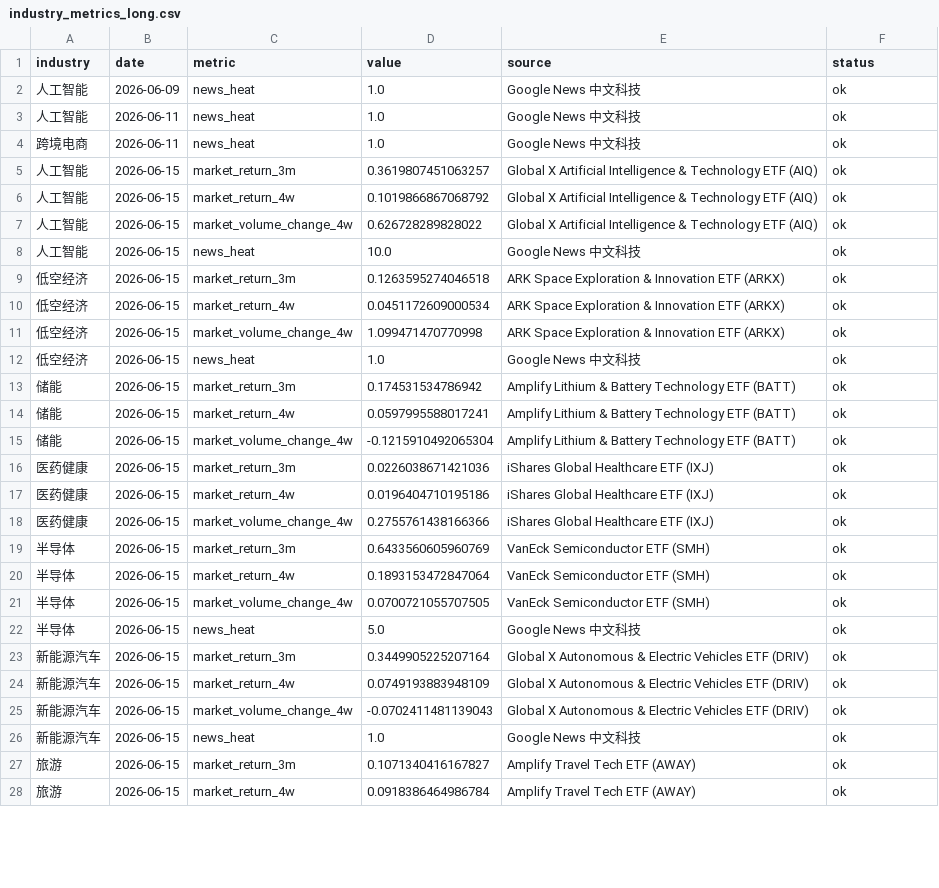
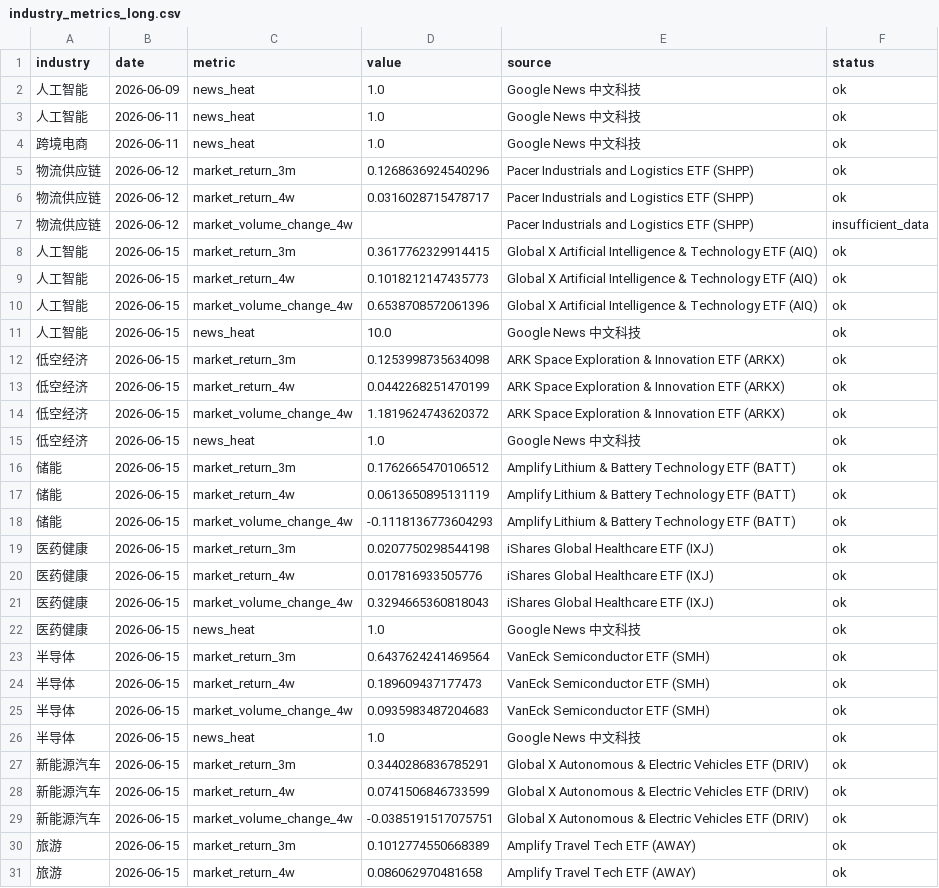
Before and after one commit to weishengh810-prog/industry-tracker, a CSV file: archives/2026-06-16/processed/industry_metrics_long.csv, drawn as a sheet; only a part is shown; the diff covers the shown part only.

```diff
--- a/archives/2026-06-16/processed/industry_metrics_long.csv
+++ b/archives/2026-06-16/processed/industry_metrics_long.csv
@@ -4,25 +4,28 @@
 跨境电商,2026-06-11,news_heat,1.0,Google News 中文科技,ok
-人工智能,2026-06-15,market_return_3m,0.3619807451063257,Global X Artificial Intelligence & Technology ETF (AIQ),ok
-人工智能,2026-06-15,market_return_4w,0.1019866867068792,Global X Artificial Intelligence & Technology ETF (AIQ),ok
-人工智能,2026-06-15,market_volume_change_4w,0.626728289828022,Global X Artificial Intelligence & Technology ETF (AIQ),ok
+物流供应链,2026-06-12,market_return_3m,0.1268636924540296,Pacer Industrials and Logistics ETF (SHPP),ok
+物流供应链,2026-06-12,market_return_4w,0.0316028715478717,Pacer Industrials and Logistics ETF (SHPP),ok
+物流供应链,2026-06-12,market_volume_change_4w,,Pacer Industrials and Logistics ETF (SHPP),insufficient_data
+人工智能,2026-06-15,market_return_3m,0.3617762329914415,Global X Artificial Intelligence & Technology ETF (AIQ),ok
+人工智能,2026-06-15,market_return_4w,0.1018212147435773,Global X Artificial Intelligence & Technology ETF (AIQ),ok
+人工智能,2026-06-15,market_volume_change_4w,0.6538708572061396,Global X Artificial Intelligence & Technology ETF (AIQ),ok
 人工智能,2026-06-15,news_heat,10.0,Google News 中文科技,ok
-低空经济,2026-06-15,market_return_3m,0.1263595274046518,ARK Space Exploration & Innovation ETF (ARKX),ok
-低空经济,2026-06-15,market_return_4w,0.0451172609000534,ARK Space Exploration & Innovation ETF (ARKX),ok
-低空经济,2026-06-15,market_volume_change_4w,1.099471470770998,ARK Space Exploration & Innovation ETF (ARKX),ok
+低空经济,2026-06-15,market_return_3m,0.1253998735634098,ARK Space Exploration & Innovation ETF (ARKX),ok
+低空经济,2026-06-15,market_return_4w,0.0442268251470199,ARK Space Exploration & Innovation ETF (ARKX),ok
+低空经济,2026-06-15,market_volume_change_4w,1.1819624743620372,ARK Space Exploration & Innovation ETF (ARKX),ok
 低空经济,2026-06-15,news_heat,1.0,Google News 中文科技,ok
-储能,2026-06-15,market_return_3m,0.174531534786942,Amplify Lithium & Battery Technology ETF (BATT),ok
-储能,2026-06-15,market_return_4w,0.0597995588017241,Amplify Lithium & Battery Technology ETF (BATT),ok
-储能,2026-06-15,market_volume_change_4w,-0.1215910492065304,Amplify Lithium & Battery Technology ETF (BATT),ok
-医药健康,2026-06-15,market_return_3m,0.0226038671421036,iShares Global Healthcare ETF (IXJ),ok
-医药健康,2026-06-15,market_return_4w,0.0196404710195186,iShares Global Healthcare ETF (IXJ),ok
-医药健康,2026-06-15,market_volume_change_4w,0.2755761438166366,iShares Global Healthcare ETF (IXJ),ok
-半导体,2026-06-15,market_return_3m,0.6433560605960769,VanEck Semiconductor ETF (SMH),ok
-半导体,2026-06-15,market_return_4w,0.1893153472847064,VanEck Semiconductor ETF (SMH),ok
-半导体,2026-06-15,market_volume_change_4w,0.0700721055707505,VanEck Semiconductor ETF (SMH),ok
-半导体,2026-06-15,news_heat,5.0,Google News 中文科技,ok
-新能源汽车,2026-06-15,market_return_3m,0.3449905225207164,Global X Autonomous & Electric Vehicles ETF (DRIV),ok
-新能源汽车,2026-06-15,market_return_4w,0.0749193883948109,Global X Autonomous & Electric Vehicles ETF (DRIV),ok
-新能源汽车,2026-06-15,market_volume_change_4w,-0.0702411481139043,Global X Autonomous & Electric Vehicles ETF (DRIV),ok
-新能源汽车,2026-06-15,news_heat,1.0,Google News 中文科技,ok
-旅游,2026-06-15,market_return_3m,0.1071340416167827,Amplify Travel Tech ETF (AWAY),ok
-旅游,2026-06-15,market_return_4w,0.0918386464986784,Amplify Travel Tech ETF (AWAY),ok
+储能,2026-06-15,market_return_3m,0.1762665470106512,Amplify Lithium & Battery Technology ETF (BATT),ok
+储能,2026-06-15,market_return_4w,0.0613650895131119,Amplify Lithium & Battery Technology ETF (BATT),ok
+储能,2026-06-15,market_volume_change_4w,-0.1118136773604293,Amplify Lithium & Battery Technology ETF (BATT),ok
+医药健康,2026-06-15,market_return_3m,0.0207750298544198,iShares Global Healthcare ETF (IXJ),ok
+医药健康,2026-06-15,market_return_4w,0.017816933505776,iShares Global Healthcare ETF (IXJ),ok
+医药健康,2026-06-15,market_volume_change_4w,0.3294665360818043,iShares Global Healthcare ETF (IXJ),ok
+医药健康,2026-06-15,news_heat,1.0,Google News 中文科技,ok
+半导体,2026-06-15,market_return_3m,0.6437624241469564,VanEck Semiconductor ETF (SMH),ok
+半导体,2026-06-15,market_return_4w,0.189609437177473,VanEck Semiconductor ETF (SMH),ok
+半导体,2026-06-15,market_volume_change_4w,0.0935983487204683,VanEck Semiconductor ETF (SMH),ok
+半导体,2026-06-15,news_heat,1.0,Google News 中文科技,ok
+新能源汽车,2026-06-15,market_return_3m,0.3440286836785291,Global X Autonomous & Electric Vehicles ETF (DRIV),ok
+新能源汽车,2026-06-15,market_return_4w,0.0741506846733599,Global X Autonomous & Electric Vehicles ETF (DRIV),ok
+新能源汽车,2026-06-15,market_volume_change_4w,-0.0385191517075751,Global X Autonomous & Electric Vehicles ETF (DRIV),ok
+旅游,2026-06-15,market_return_3m,0.1012774550668389,Amplify Travel Tech ETF (AWAY),ok
+旅游,2026-06-15,market_return_4w,0.086062970481658,Amplify Travel Tech ETF (AWAY),ok
```
Also changed, not shown: 3 added rows, 6 removed rows and 14 edited cells elsewhere in this file, archives/2026-06-16/raw/market_daily.csv, archives/2026-06-16/raw/news_daily.csv, 12 other files.
